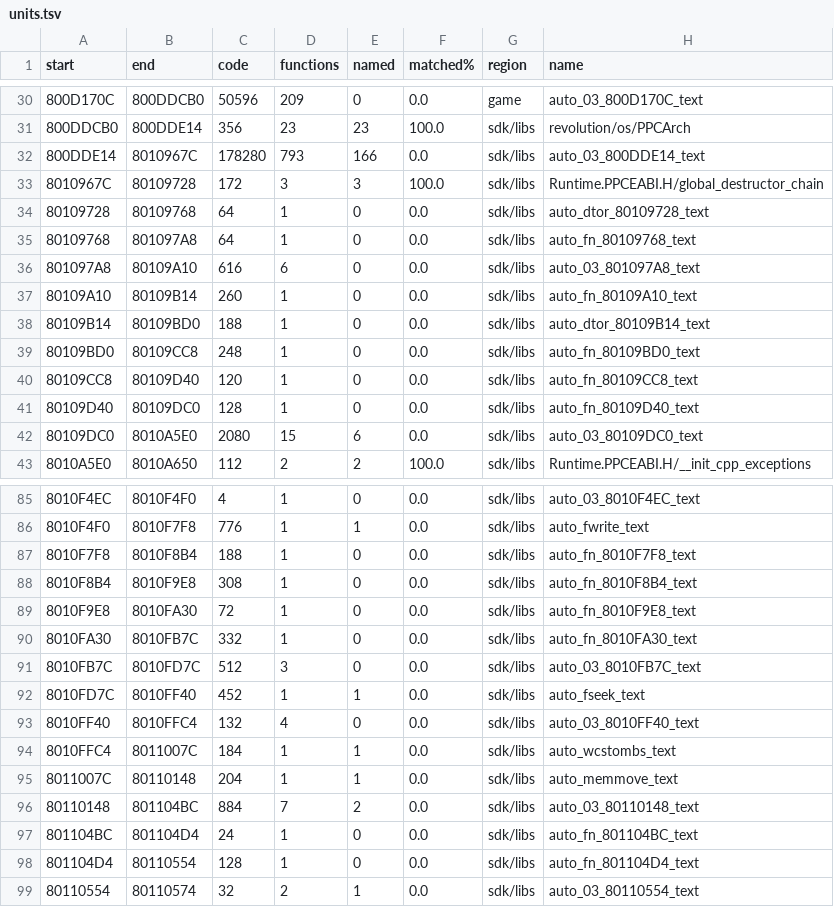
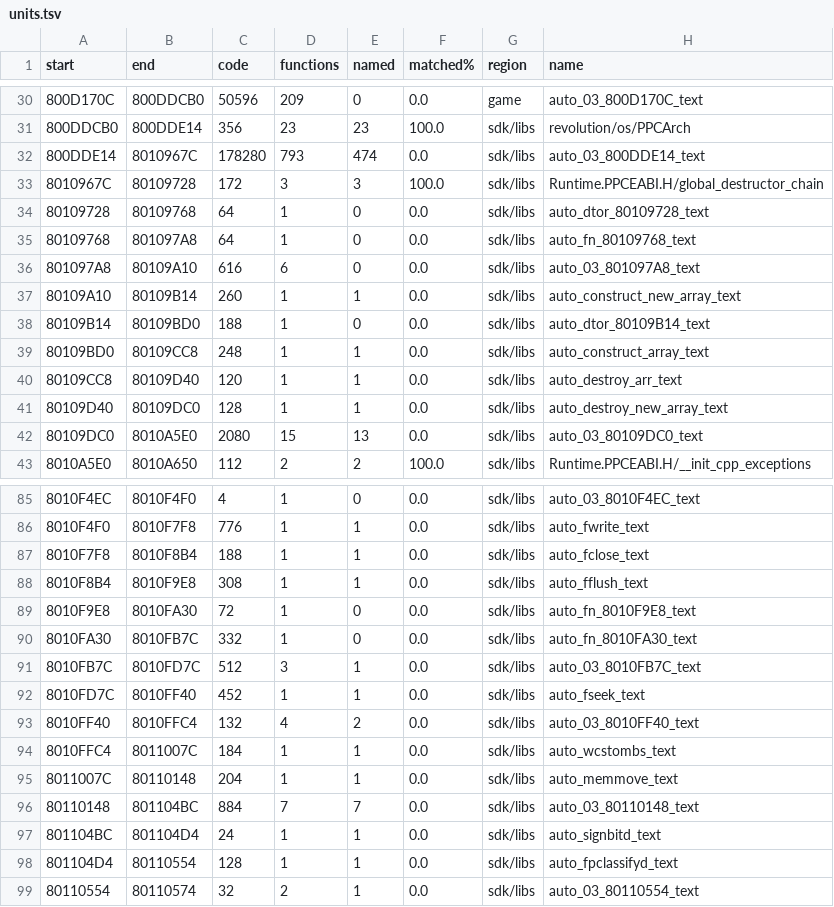
Before and after one commit to Lum3nPie/KingLifePC, a TSV file: docs/index/units.tsv, drawn as a sheet; only a part is shown, gaps mark what is left out; the diff covers the shown part only.

```diff
--- a/docs/index/units.tsv
+++ b/docs/index/units.tsv
@@ -31,3 +31,3 @@ start	end	code	functions	named	matched%	region	name
 800DDCB0	800DDE14	356	23	23	100.0	sdk/libs	revolution/os/PPCArch
-800DDE14	8010967C	178280	793	166	0.0	sdk/libs	auto_03_800DDE14_text
+800DDE14	8010967C	178280	793	474	0.0	sdk/libs	auto_03_800DDE14_text
 8010967C	80109728	172	3	3	100.0	sdk/libs	Runtime.PPCEABI.H/global_destructor_chain
@@ -36,8 +36,8 @@ start	end	code	functions	named	matched%	region	name
 801097A8	80109A10	616	6	0	0.0	sdk/libs	auto_03_801097A8_text
-80109A10	80109B14	260	1	0	0.0	sdk/libs	auto_fn_80109A10_text
+80109A10	80109B14	260	1	1	0.0	sdk/libs	auto_construct_new_array_text
 80109B14	80109BD0	188	1	0	0.0	sdk/libs	auto_dtor_80109B14_text
-80109BD0	80109CC8	248	1	0	0.0	sdk/libs	auto_fn_80109BD0_text
-80109CC8	80109D40	120	1	0	0.0	sdk/libs	auto_fn_80109CC8_text
-80109D40	80109DC0	128	1	0	0.0	sdk/libs	auto_fn_80109D40_text
-80109DC0	8010A5E0	2080	15	6	0.0	sdk/libs	auto_03_80109DC0_text
+80109BD0	80109CC8	248	1	1	0.0	sdk/libs	auto_construct_array_text
+80109CC8	80109D40	120	1	1	0.0	sdk/libs	auto_destroy_arr_text
+80109D40	80109DC0	128	1	1	0.0	sdk/libs	auto_destroy_new_array_text
+80109DC0	8010A5E0	2080	15	13	0.0	sdk/libs	auto_03_80109DC0_text
 8010A5E0	8010A650	112	2	2	100.0	sdk/libs	Runtime.PPCEABI.H/__init_cpp_exceptions
@@ -86,14 +86,14 @@ start	end	code	functions	named	matched%	region	name
 8010F4F0	8010F7F8	776	1	1	0.0	sdk/libs	auto_fwrite_text
-8010F7F8	8010F8B4	188	1	0	0.0	sdk/libs	auto_fn_8010F7F8_text
-8010F8B4	8010F9E8	308	1	0	0.0	sdk/libs	auto_fn_8010F8B4_text
+8010F7F8	8010F8B4	188	1	1	0.0	sdk/libs	auto_fclose_text
+8010F8B4	8010F9E8	308	1	1	0.0	sdk/libs	auto_fflush_text
 8010F9E8	8010FA30	72	1	0	0.0	sdk/libs	auto_fn_8010F9E8_text
 8010FA30	8010FB7C	332	1	0	0.0	sdk/libs	auto_fn_8010FA30_text
-8010FB7C	8010FD7C	512	3	0	0.0	sdk/libs	auto_03_8010FB7C_text
+8010FB7C	8010FD7C	512	3	1	0.0	sdk/libs	auto_03_8010FB7C_text
 8010FD7C	8010FF40	452	1	1	0.0	sdk/libs	auto_fseek_text
-8010FF40	8010FFC4	132	4	0	0.0	sdk/libs	auto_03_8010FF40_text
+8010FF40	8010FFC4	132	4	2	0.0	sdk/libs	auto_03_8010FF40_text
 8010FFC4	8011007C	184	1	1	0.0	sdk/libs	auto_wcstombs_text
 8011007C	80110148	204	1	1	0.0	sdk/libs	auto_memmove_text
-80110148	801104BC	884	7	2	0.0	sdk/libs	auto_03_80110148_text
-801104BC	801104D4	24	1	0	0.0	sdk/libs	auto_fn_801104BC_text
-801104D4	80110554	128	1	0	0.0	sdk/libs	auto_fn_801104D4_text
+80110148	801104BC	884	7	7	0.0	sdk/libs	auto_03_80110148_text
+801104BC	801104D4	24	1	1	0.0	sdk/libs	auto_signbitd_text
+801104D4	80110554	128	1	1	0.0	sdk/libs	auto_fpclassifyd_text
 80110554	80110574	32	2	1	0.0	sdk/libs	auto_03_80110554_text
```
Also changed, not shown: 52 edited cells elsewhere in this file, 5 other files.
